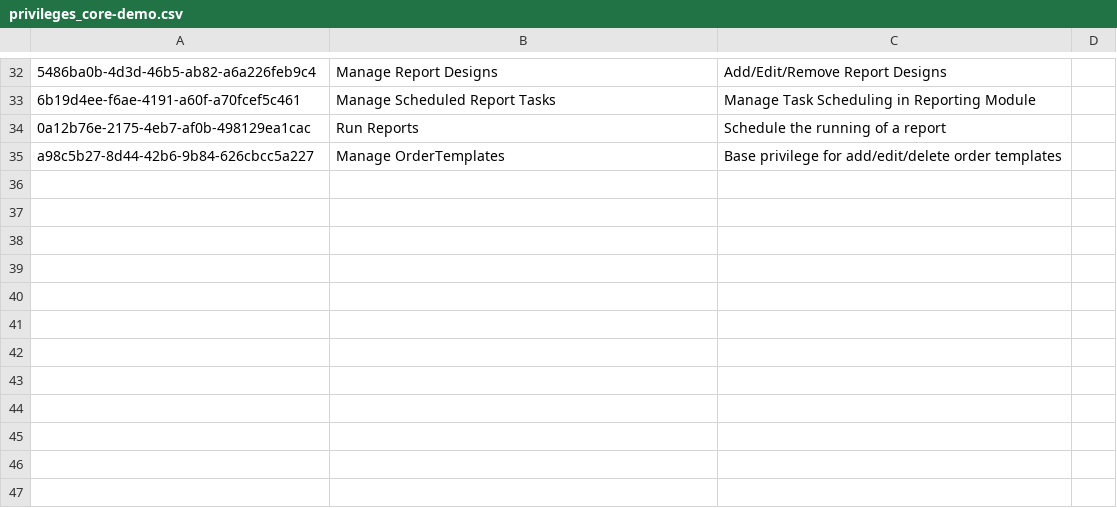
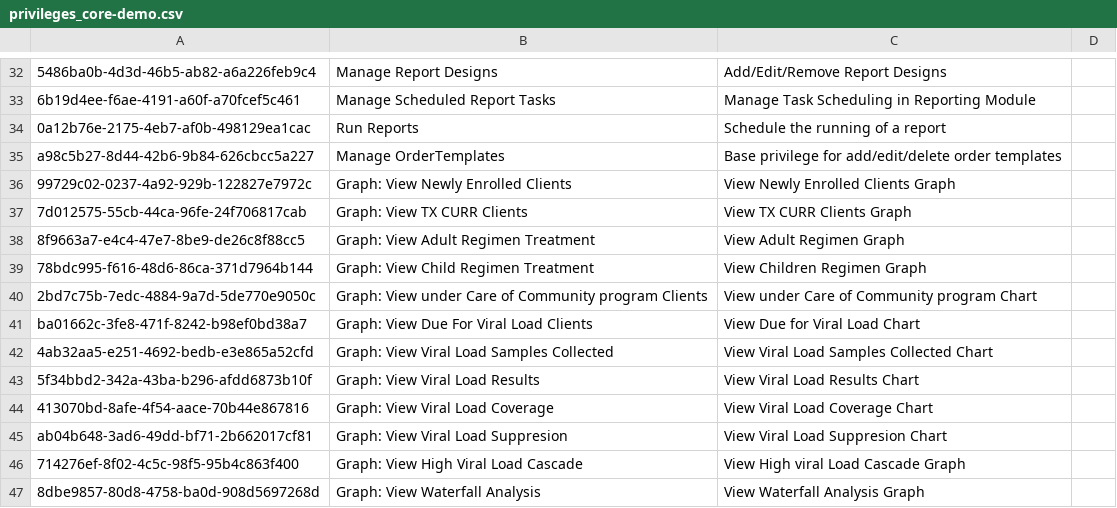
Before and after one commit to njm2176/ssemr, a CSV file: distro/configuration/privileges/privileges_core-demo.csv, drawn as a sheet; only a part is shown, gaps mark what is left out; the diff names each change by its address in the sheet, - before the commit and + after, or states it on an @@ line.

```diff
--- a/distro/configuration/privileges/privileges_core-demo.csv
+++ b/distro/configuration/privileges/privileges_core-demo.csv
+row 36: 99729c02-0237-4a92-929b-122827e7972c | Graph: View Newly Enrolled Clients | View Newly Enrolled Clients Graph
+row 37: 7d012575-55cb-44ca-96fe-24f706817cab | Graph: View TX CURR Clients | View TX CURR Clients Graph
+row 38: 8f9663a7-e4c4-47e7-8be9-de26c8f88cc5 | Graph: View Adult Regimen Treatment | View Adult Regimen Graph
+row 39: 78bdc995-f616-48d6-86ca-371d7964b144 | Graph: View Child Regimen Treatment | View Children Regimen Graph
+row 40: 2bd7c75b-7edc-4884-9a7d-5de770e9050c | Graph: View under Care of Community program Clients | View under Care of Community program Chart
+row 41: ba01662c-3fe8-471f-8242-b98ef0bd38a7 | Graph: View Due For Viral Load Clients | View Due for Viral Load Chart
+row 42: 4ab32aa5-e251-4692-bedb-e3e865a52cfd | Graph: View Viral Load Samples Collected | View Viral Load Samples Collected Chart
+row 43: 5f34bbd2-342a-43ba-b296-afdd6873b10f | Graph: View Viral Load Results | View Viral Load Results Chart
+row 44: 413070bd-8afe-4f54-aace-70b44e867816 | Graph: View Viral Load Coverage | View Viral Load Coverage Chart
+row 45: ab04b648-3ad6-49dd-bf71-2b662017cf81 | Graph: View Viral Load Suppresion | View Viral Load Suppresion Chart
+row 46: 714276ef-8f02-4c5c-98f5-95b4c863f400 | Graph: View High Viral Load Cascade | View High viral Load Cascade Graph
+row 47: 8dbe9857-80d8-4758-ba0d-908d5697268d | Graph: View Waterfall Analysis | View Waterfall Analysis Graph
```
Also changed, not shown: 1 other file.
